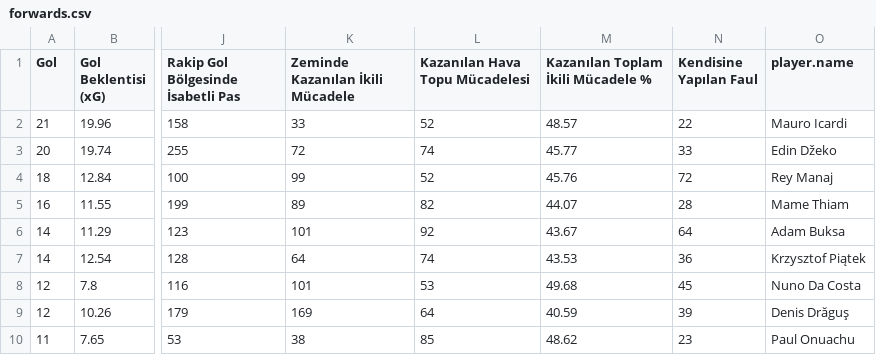
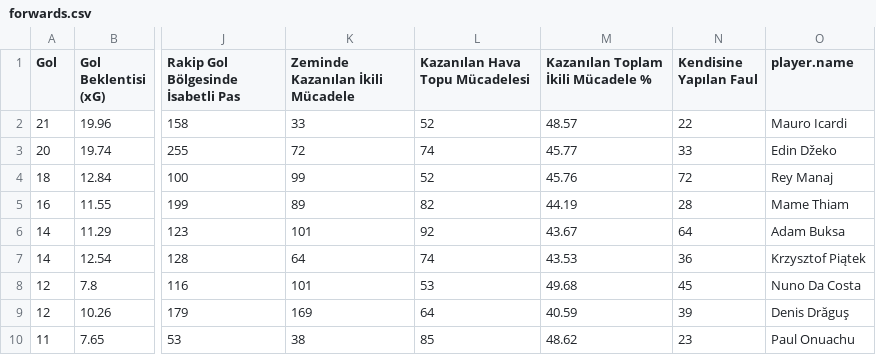
Before and after one commit to scatterradarcsv/csv_scatter_radar_total, a CSV file: forwards.csv, drawn as a sheet; only a part is shown, gaps mark what is left out; the diff names each change by its address in the sheet, - before the commit and + after, or states it on an @@ line.

Commit message:
Updated forwards.csv

```diff
--- a/forwards.csv
+++ b/forwards.csv
-M5: 44.07
+M5: 44.19
```
